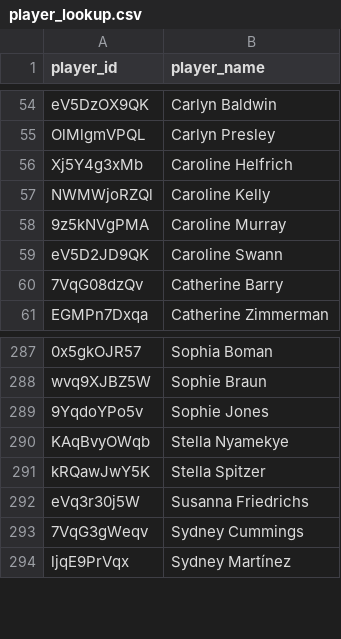
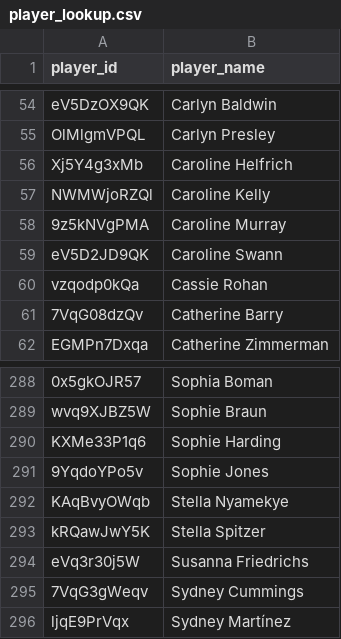
Before and after one commit to akeaswaran/goalsadded-data, a CSV file: data/usls/player_lookup.csv, drawn as a sheet; only a part is shown, gaps mark what is left out; the diff names each change by its address in the sheet, - before the commit and + after, or states it on an @@ line.

```diff
--- a/data/usls/player_lookup.csv
+++ b/data/usls/player_lookup.csv
+row 60: vzqodp0kQa | Cassie Rohan
+row 290: KXMe33P1q6 | Sophie Harding
```
Also changed, not shown: data/mls/player-g+-pct.csv, data/player_lookup.csv, 12 other files.
